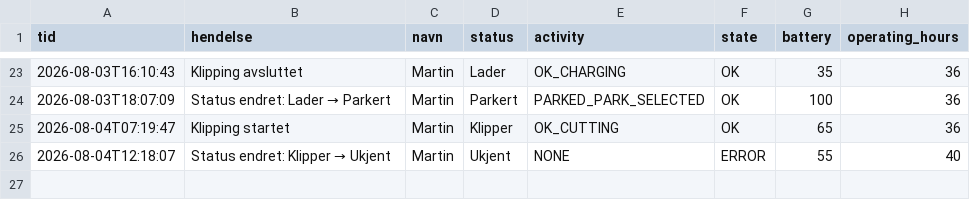
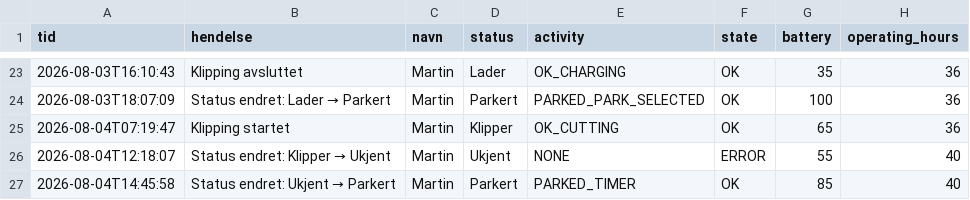
Before and after one commit to SCfmk/gardena-dashboard, a CSV file: events.csv, drawn as a sheet; only a part is shown, gaps mark what is left out.

```diff
--- a/events.csv
+++ b/events.csv
@@ -26 +26,2 @@ tid,hendelse,navn,status,activity,state,battery,operating_hours
 2026-08-04T12:18:07,Status endret: Klipper → Ukjent,Martin,Ukjent,NONE,ERROR,55,40
+2026-08-04T14:45:58,Status endret: Ukjent → Parkert,Martin,Parkert,PARKED_TIMER,OK,85,40
```
Also changed, not shown: 1 other file.
